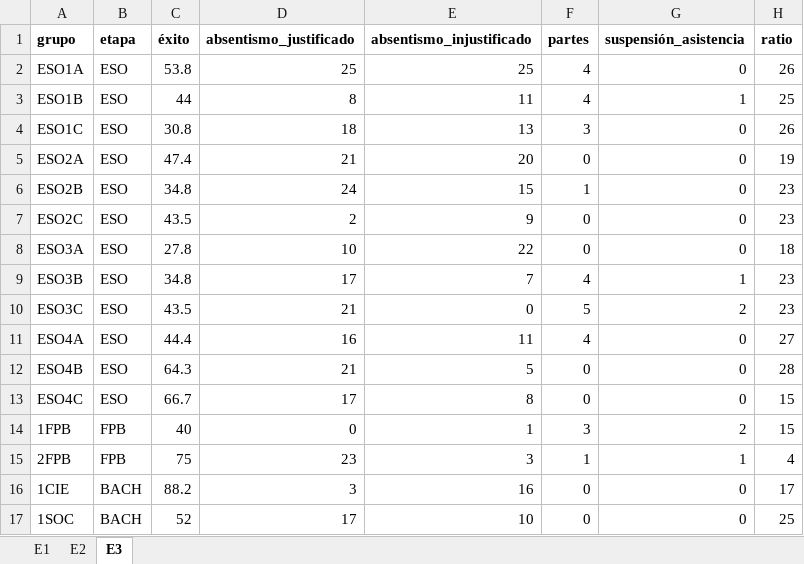
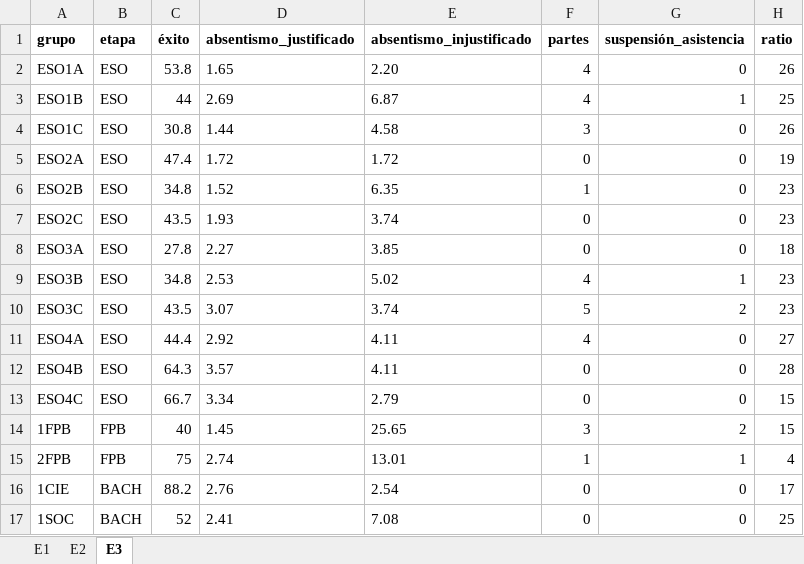
Before and after one commit to iespuertodelacruz/analitica, an Excel workbook: data/C1516.xlsx, sheet E3, drawn as a sheet; only a part is shown; values as stored, in another font and other column widths than the file's, no borders; the diff covers the shown part only; the diff names each change by its address in the sheet, - before the commit and + after, or states it on an @@ line.

```diff
--- a/data/C1516.xlsx (sheet E3)
+++ b/data/C1516.xlsx (sheet E3)
-D2 (absentismo_justificado): 25
+D2 (absentismo_justificado): 1.65
-E2 (absentismo_injustificado): 25
+E2 (absentismo_injustificado): 2.20
-D3 (absentismo_justificado): 8
+D3 (absentismo_justificado): 2.69
-E3 (absentismo_injustificado): 11
+E3 (absentismo_injustificado): 6.87
-D4 (absentismo_justificado): 18
+D4 (absentismo_justificado): 1.44
-E4 (absentismo_injustificado): 13
+E4 (absentismo_injustificado): 4.58
-D5 (absentismo_justificado): 21
+D5 (absentismo_justificado): 1.72
-E5 (absentismo_injustificado): 20
+E5 (absentismo_injustificado): 1.72
-D6 (absentismo_justificado): 24
+D6 (absentismo_justificado): 1.52
-E6 (absentismo_injustificado): 15
+E6 (absentismo_injustificado): 6.35
-D7 (absentismo_justificado): 2
+D7 (absentismo_justificado): 1.93
-E7 (absentismo_injustificado): 9
+E7 (absentismo_injustificado): 3.74
-D8 (absentismo_justificado): 10
+D8 (absentismo_justificado): 2.27
-E8 (absentismo_injustificado): 22
+E8 (absentismo_injustificado): 3.85
-D9 (absentismo_justificado): 17
+D9 (absentismo_justificado): 2.53
-E9 (absentismo_injustificado): 7
+E9 (absentismo_injustificado): 5.02
-D10 (absentismo_justificado): 21
+D10 (absentismo_justificado): 3.07
-E10 (absentismo_injustificado): 0
+E10 (absentismo_injustificado): 3.74
-D11 (absentismo_justificado): 16
+D11 (absentismo_justificado): 2.92
-E11 (absentismo_injustificado): 11
+E11 (absentismo_injustificado): 4.11
-D12 (absentismo_justificado): 21
+D12 (absentismo_justificado): 3.57
-E12 (absentismo_injustificado): 5
+E12 (absentismo_injustificado): 4.11
-D13 (absentismo_justificado): 17
+D13 (absentismo_justificado): 3.34
-E13 (absentismo_injustificado): 8
+E13 (absentismo_injustificado): 2.79
-D14 (absentismo_justificado): 0
+D14 (absentismo_justificado): 1.45
-E14 (absentismo_injustificado): 1
+E14 (absentismo_injustificado): 25.65
-D15 (absentismo_justificado): 23
+D15 (absentismo_justificado): 2.74
-E15 (absentismo_injustificado): 3
+E15 (absentismo_injustificado): 13.01
-D16 (absentismo_justificado): 3
+D16 (absentismo_justificado): 2.76
-E16 (absentismo_injustificado): 16
+E16 (absentismo_injustificado): 2.54
-D17 (absentismo_justificado): 17
+D17 (absentismo_justificado): 2.41
-E17 (absentismo_injustificado): 10
+E17 (absentismo_injustificado): 7.08
```
Also changed, not shown: 34 edited cells elsewhere in this sheet, sheet E1, sheet E2, data/C1617.xlsx, data/C1718.xlsx, 1 other file.
